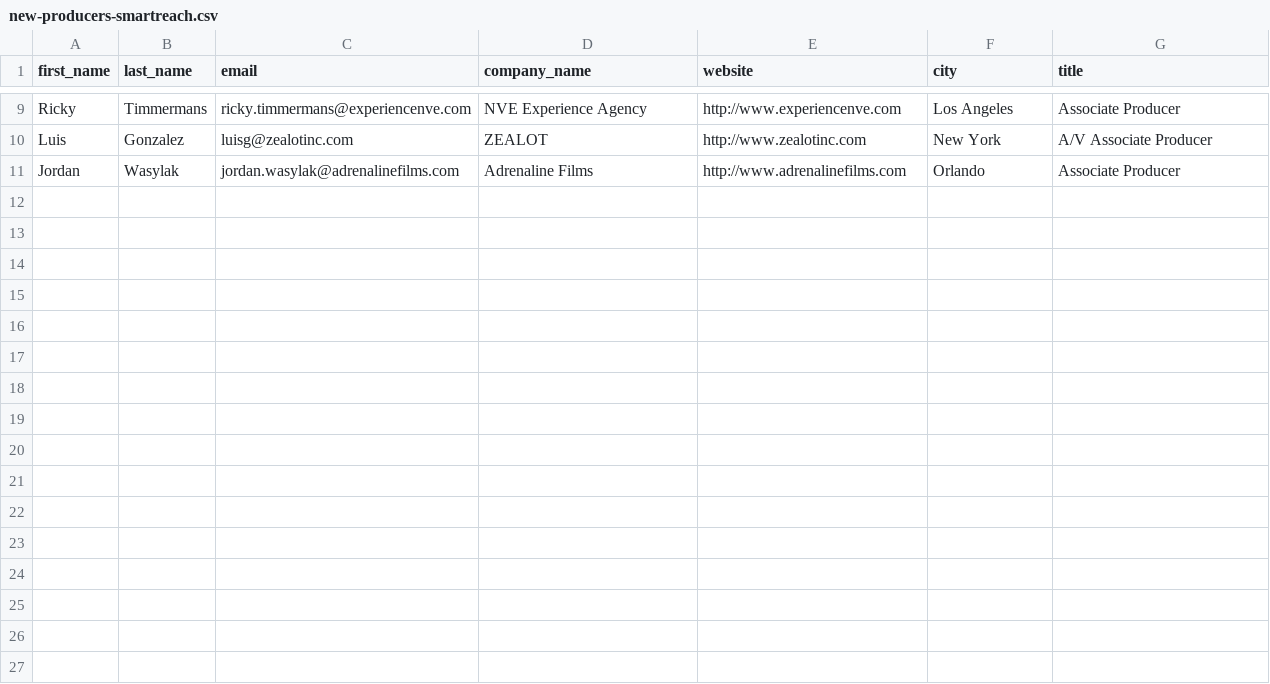
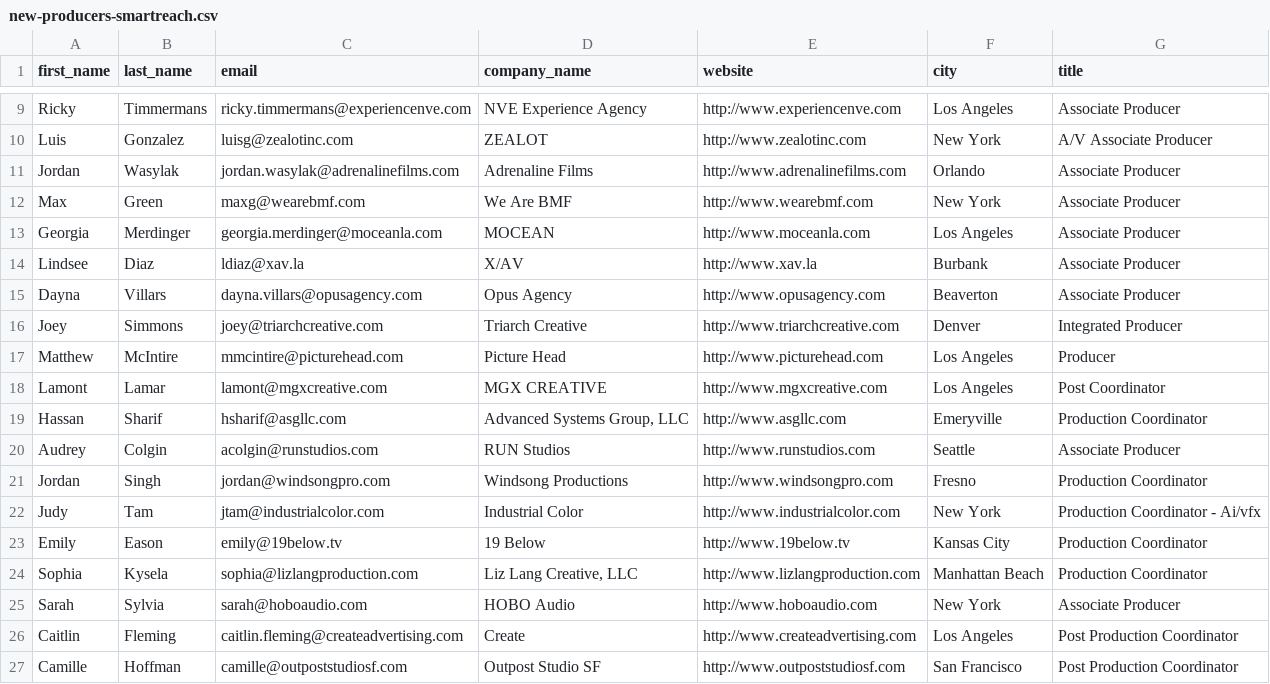
Before and after one commit to mgullickson-byte/mission-control, a CSV file: leads/new-producers-smartreach.csv, drawn as a sheet; only a part is shown, gaps mark what is left out; the diff names each change by its address in the sheet, - before the commit and + after, or states it on an @@ line.

```diff
--- a/leads/new-producers-smartreach.csv
+++ b/leads/new-producers-smartreach.csv
+row 12: Max | Green | maxg@wearebmf.com | We Are BMF | http://www.wearebmf.com | New York | Associate Producer
+row 13: Georgia | Merdinger | georgia.merdinger@moceanla.com | MOCEAN | http://www.moceanla.com | Los Angeles | Associate Producer
+row 14: Lindsee | Diaz | ldiaz@xav.la | X/AV | http://www.xav.la | Burbank | Associate Producer
+row 15: Dayna | Villars | dayna.villars@opusagency.com | Opus Agency | http://www.opusagency.com | Beaverton | Associate Producer
+row 16: Joey | Simmons | joey@triarchcreative.com | Triarch Creative | http://www.triarchcreative.com | Denver | Integrated Producer
+row 17: Matthew | McIntire | mmcintire@picturehead.com | Picture Head | http://www.picturehead.com | Los Angeles | Producer
+row 18: Lamont | Lamar | lamont@mgxcreative.com | MGX CREATIVE | http://www.mgxcreative.com | Los Angeles | Post Coordinator
+row 19: Hassan | Sharif | hsharif@asgllc.com | Advanced Systems Group, LLC | http://www.asgllc.com | Emeryville | Production Coordinator
+row 20: Audrey | Colgin | acolgin@runstudios.com | RUN Studios | http://www.runstudios.com | Seattle | Associate Producer
+row 21: Jordan | Singh | jordan@windsongpro.com | Windsong Productions | http://www.windsongpro.com | Fresno | Production Coordinator
+row 22: Judy | Tam | jtam@industrialcolor.com | Industrial Color | http://www.industrialcolor.com | New York | Production Coordinator - Ai/vfx
+row 23: Emily | Eason | emily@19below.tv | 19 Below | http://www.19below.tv | Kansas City | Production Coordinator
+row 24: Sophia | Kysela | sophia@lizlangproduction.com | Liz Lang Creative, LLC | http://www.lizlangproduction.com | Manhattan Beach | Production Coordinator
+row 25: Sarah | Sylvia | sarah@hoboaudio.com | HOBO Audio | http://www.hoboaudio.com | New York | Associate Producer
+row 26: Caitlin | Fleming | caitlin.fleming@createadvertising.com | Create | http://www.createadvertising.com | Los Angeles | Post Production Coordinator
+row 27: Camille | Hoffman | camille@outpoststudiosf.com | Outpost Studio SF | http://www.outpoststudiosf.com | San Francisco | Post Production Coordinator
```
Also changed, not shown: leads/new-producers-contacts-verified.csv, leads/new-producers-contacts.csv, 51 other files.
